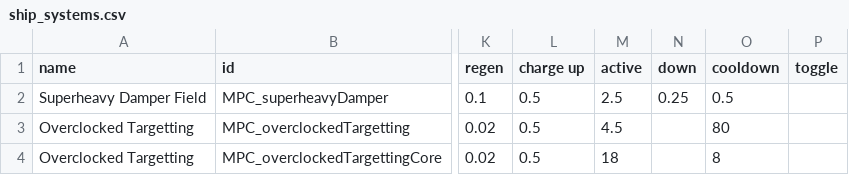
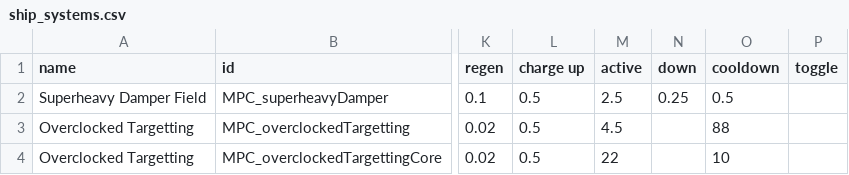
Before and after one commit to nikothedude/MorePlanetaryConditions, a CSV file: data/shipsystems/ship_systems.csv, drawn as a sheet; only a part is shown, gaps mark what is left out; the diff names each change by its address in the sheet, - before the commit and + after, or states it on an @@ line.

```diff
--- a/data/shipsystems/ship_systems.csv
+++ b/data/shipsystems/ship_systems.csv
-O3 (cooldown): 80
+O3 (cooldown): 88
-M4 (active): 18
+M4 (active): 22
-O4 (cooldown): 8
+O4 (cooldown): 10
```
Also changed, not shown: data/hulls/ship_data.csv, 18 other files.
